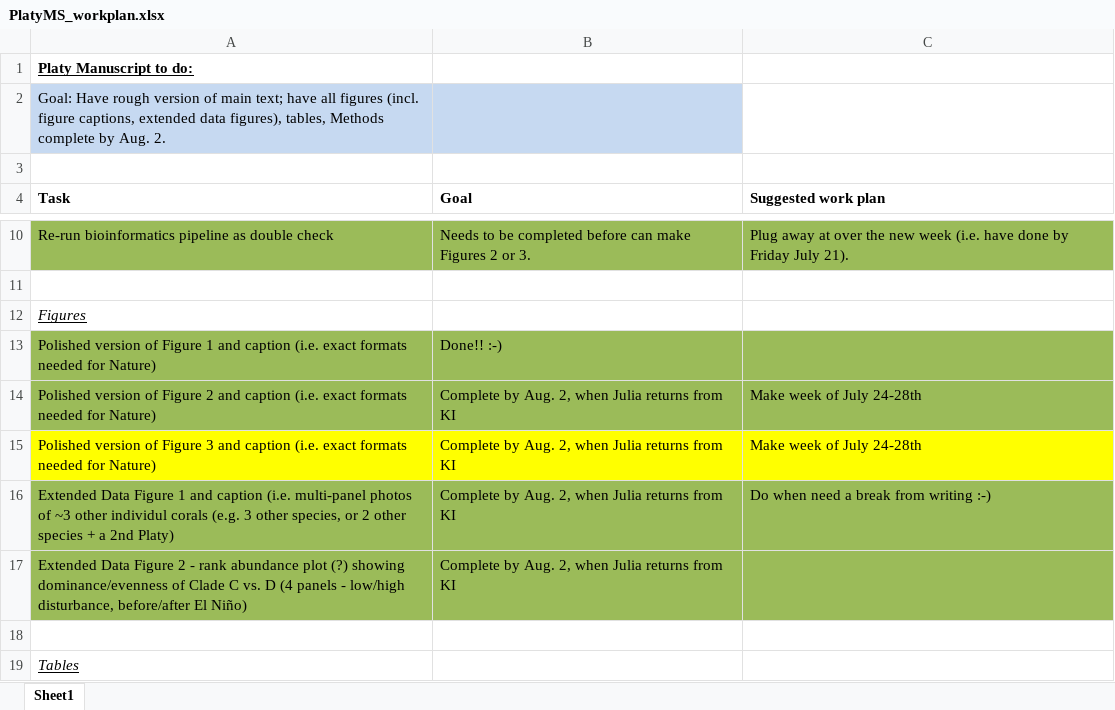
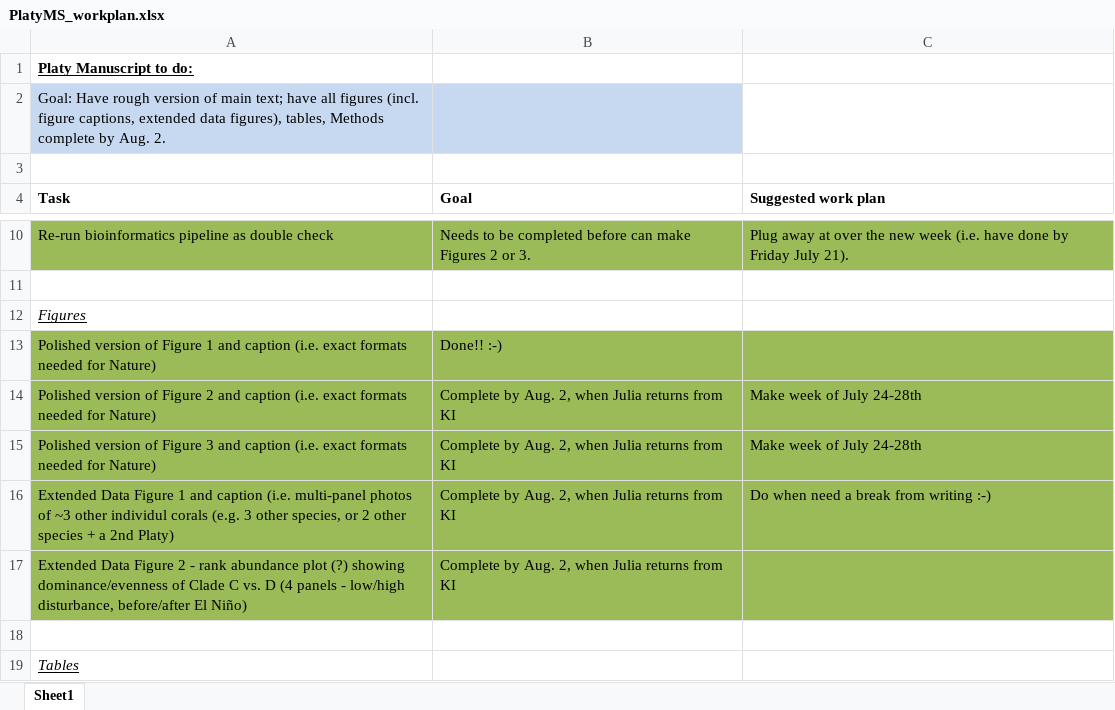
Before and after one commit to baumlab/Claar_etal_2020_NatCom, an Excel workbook: ms/PlatyMS_workplan.xlsx, sheet Sheet1, drawn as a sheet; only a part is shown, gaps mark what is left out; values as stored, in another font and other column widths than the file's, no borders; the diff names each change by its address in the sheet, - before the commit and + after, or states it on an @@ line.

```diff
--- a/ms/PlatyMS_workplan.xlsx (sheet Sheet1)
+++ b/ms/PlatyMS_workplan.xlsx (sheet Sheet1)
-A15:C15 fill: #FFFF00
+A15:C15 fill: #9BBB59
```
Also changed, not shown: 1 other file.
